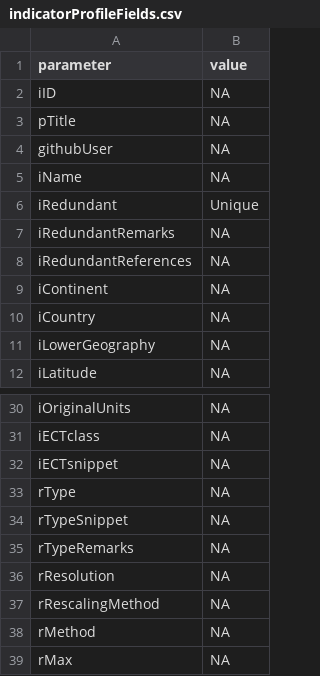
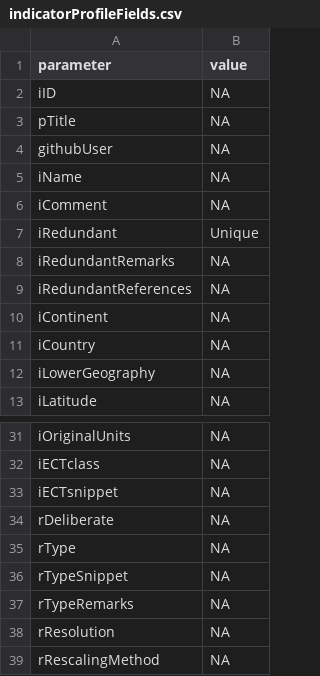
Before and after one commit to anders-kolstad/theIndiMap, a CSV file: shiny/shinyData/indicatorProfileFields.csv, drawn as a sheet; only a part is shown, gaps mark what is left out; the shorter side is filled out with more unchanged rows; the diff names each change by its address in the sheet, - before the commit and + after, or states it on an @@ line.

Commit message:
rDeliberate, iComment

```diff
--- a/shiny/shinyData/indicatorProfileFields.csv
+++ b/shiny/shinyData/indicatorProfileFields.csv
+row 6: iComment | NA
+row 34: rDeliberate | NA
```
Also changed, not shown: 2 other files.
